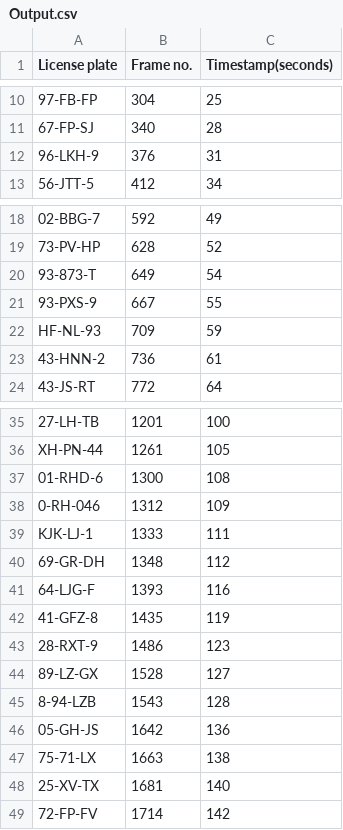
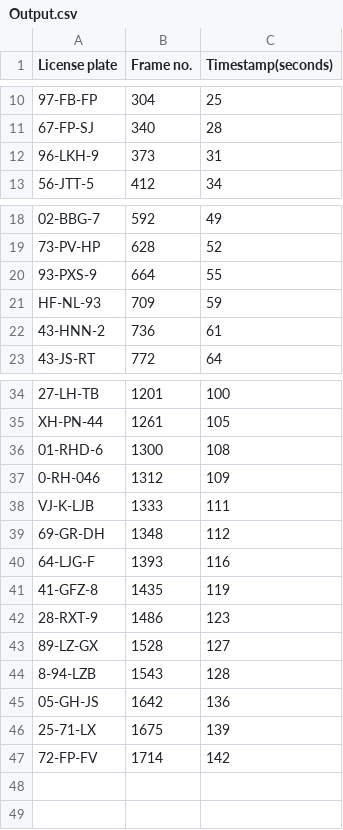
Before and after one commit to vincentvvliet/Docker_ImageProcessing, a CSV file: Output.csv, drawn as a sheet; only a part is shown, gaps mark what is left out; removed rows and columns are numbered as before the commit, all else as after; the diff names each change by its address in the sheet, - before the commit and + after, or states it on an @@ line.

```diff
--- a/Output.csv
+++ b/Output.csv
-B12 (Frame no.): 376
+B12 (Frame no.): 373
-row 20: 93-873-T | 649 | 54
-B20 (Frame no.): 667
+B20 (Frame no.): 664
-A38 (License plate): KJK-LJ-1
+A38 (License plate): VJ-K-LJB
-row 47: 75-71-LX | 1663 | 138
-row 48: 25-XV-TX | 1681 | 140
+row 46: 25-71-LX | 1675 | 139
```
Also changed, not shown: 3 other files.
